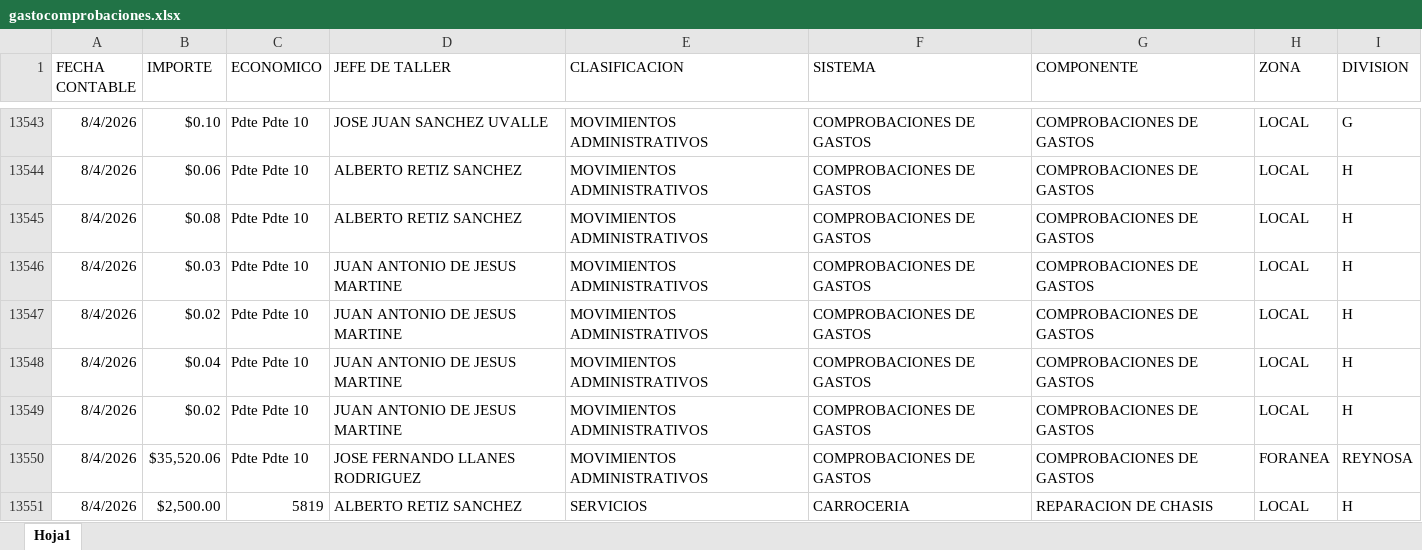
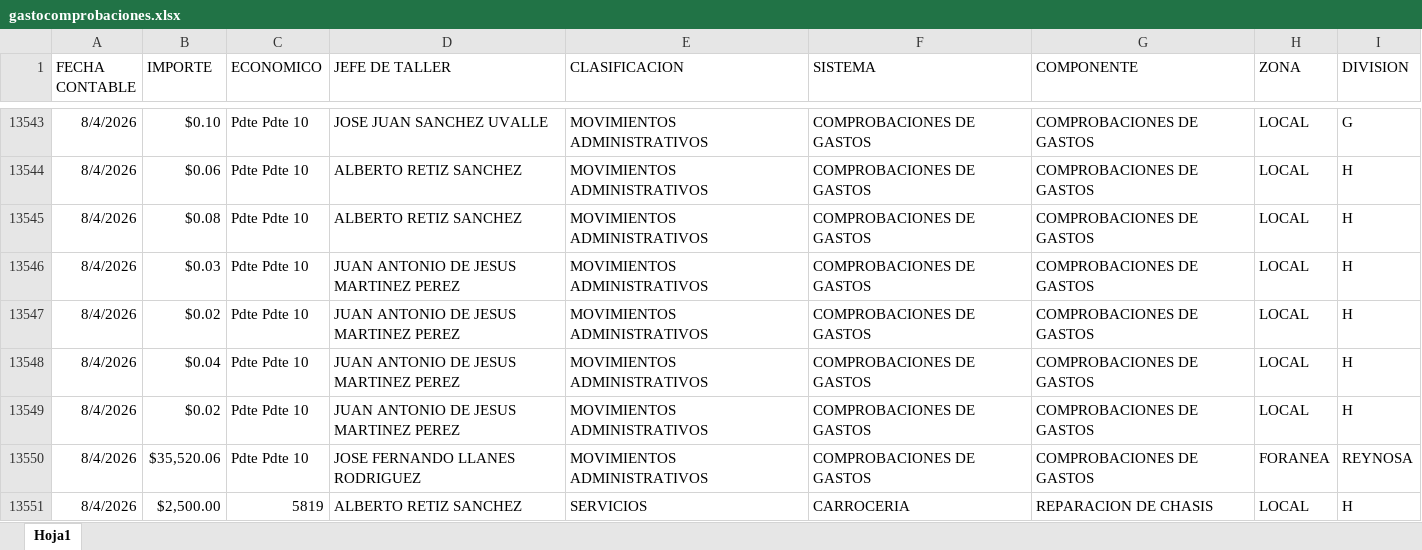
Before and after one commit to EDSALAS15/AUXGASTOCOMPROBACIONES, an Excel workbook: gastocomprobaciones.xlsx, sheet Hoja1, drawn as a sheet; only a part is shown, gaps mark what is left out; values as stored, in another font and other column widths than the file's, no borders; the diff covers the shown part only; the diff names each change by its address in the sheet, - before the commit and + after, or states it on an @@ line.

```diff
--- a/gastocomprobaciones.xlsx (sheet Hoja1)
+++ b/gastocomprobaciones.xlsx (sheet Hoja1)
-D13546:D13549 (JEFE DE TALLER): JUAN ANTONIO DE JESUS MARTINE
+D13546:D13549 (JEFE DE TALLER): JUAN ANTONIO DE JESUS MARTINEZ PEREZ
```
Also changed, not shown: 115 edited cells elsewhere in this sheet.
